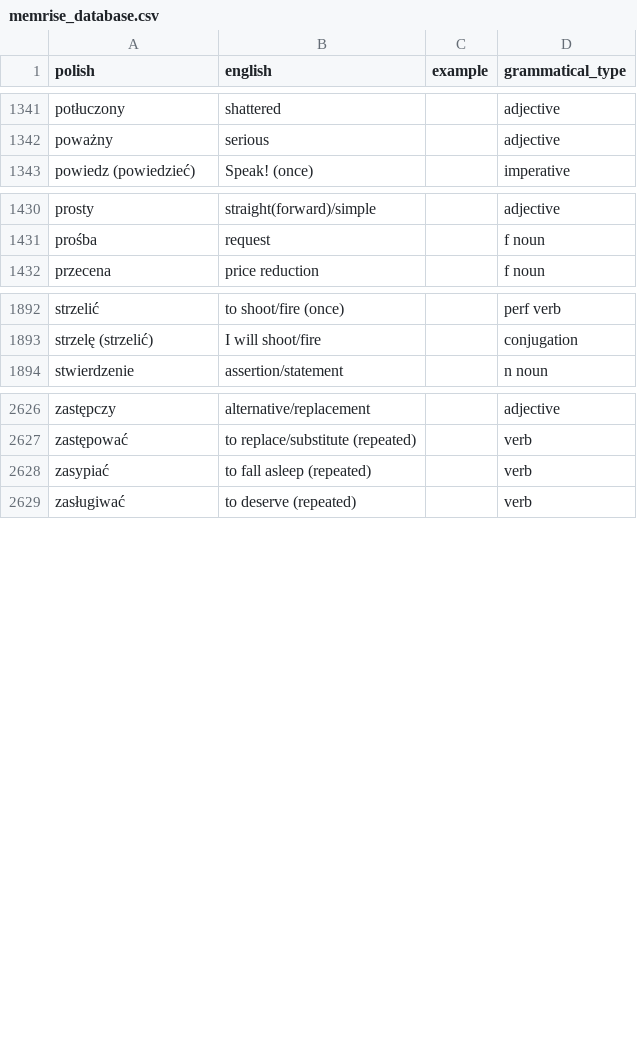
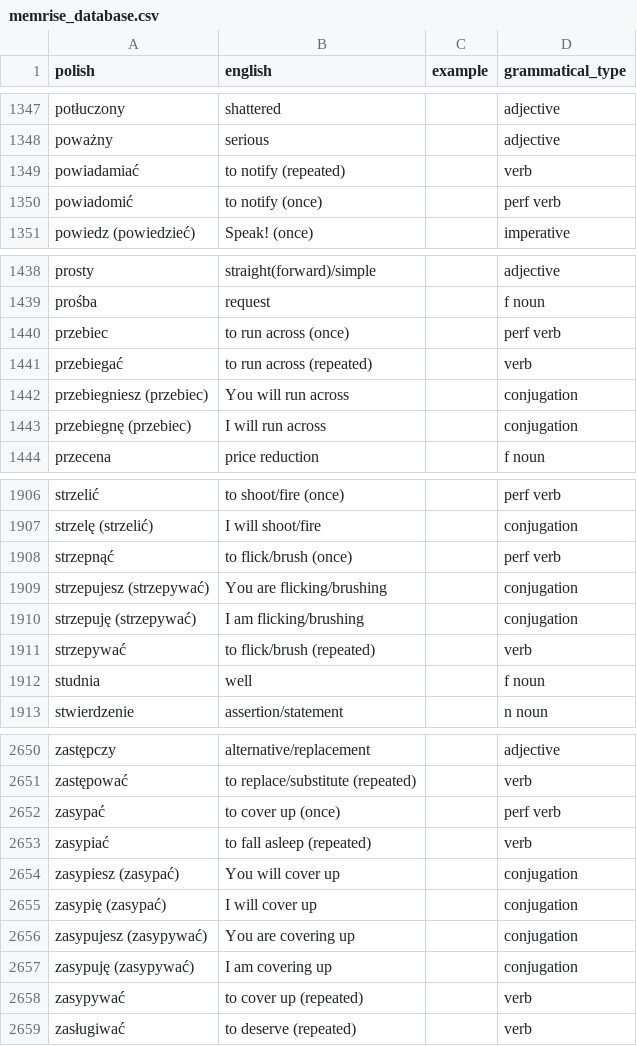
Before and after one commit to nihao2984/memrise-scraper, a CSV file: memrise_database.csv, drawn as a sheet; only a part is shown, gaps mark what is left out; the diff covers the shown part only.

```diff
--- a/memrise_database.csv
+++ b/memrise_database.csv
@@ -1342,2 +1348,4 @@ potłuczony,shattered,,adjective
 poważny,serious,,adjective
+powiadamiać,to notify (repeated),,verb
+powiadomić,to notify (once),,perf verb
 powiedz (powiedzieć),Speak! (once),,imperative
@@ -1431,2 +1439,6 @@ prosty,straight(forward)/simple,,adjective
 prośba,request,,f noun
+przebiec,to run across (once),,perf verb
+przebiegać,to run across (repeated),,verb
+przebiegniesz (przebiec),You will run across,,conjugation
+przebiegnę (przebiec),I will run across,,conjugation
 przecena,price reduction,,f noun
@@ -1893,2 +1907,7 @@ strzelić,to shoot/fire (once),,perf verb
 strzelę (strzelić),I will shoot/fire,,conjugation
+strzepnąć,to flick/brush (once),,perf verb
+strzepujesz (strzepywać),You are flicking/brushing,,conjugation
+strzepuję (strzepywać),I am flicking/brushing,,conjugation
+strzepywać,to flick/brush (repeated),,verb
+studnia,well,,f noun
 stwierdzenie,assertion/statement,,n noun
@@ -2627,3 +2651,9 @@ zastępczy,alternative/replacement,,adjective
 zastępować,to replace/substitute (repeated),,verb
+zasypać,to cover up (once),,perf verb
 zasypiać,to fall asleep (repeated),,verb
+zasypiesz (zasypać),You will cover up,,conjugation
+zasypię (zasypać),I will cover up,,conjugation
+zasypujesz (zasypywać),You are covering up,,conjugation
+zasypuję (zasypywać),I am covering up,,conjugation
+zasypywać,to cover up (repeated),,verb
 zasługiwać,to deserve (repeated),,verb
```
Also changed, not shown: 14 added rows and 3 edited cells elsewhere in this file, memrise_levels.csv.
